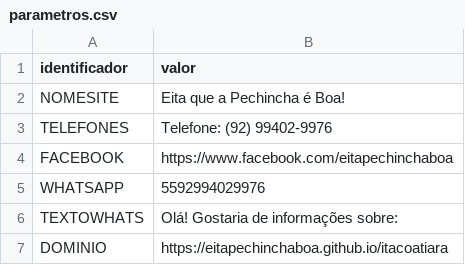
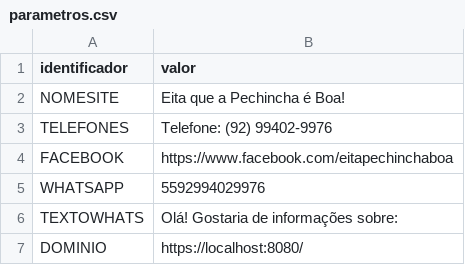
Before and after one commit to eitapechinchaboa/itacoatiara, a CSV file: data/parametros.csv, drawn as a sheet.

```diff
--- a/data/parametros.csv
+++ b/data/parametros.csv
@@ -6,2 +6,2 @@ WHATSAPP|5592994029976
 TEXTOWHATS|Olá! Gostaria de informações sobre:
-DOMINIO|https://eitapechinchaboa.github.io/itacoatiara
+DOMINIO|https://localhost:8080/
```
Also changed, not shown: data/fotos_coisa.csv, 3 other files.
